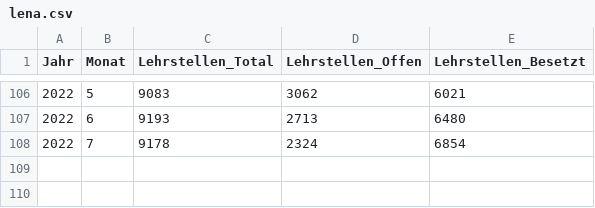
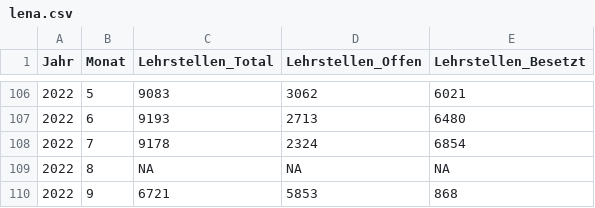
Before and after one commit to bildungsplanungZH/covid19_edu_bista, a CSV file: data/lena.csv, drawn as a sheet; only a part is shown, gaps mark what is left out; the diff names each change by its address in the sheet, - before the commit and + after, or states it on an @@ line.

```diff
--- a/data/lena.csv
+++ b/data/lena.csv
+row 109: 2022 | 8 | NA | NA | NA
+row 110: 2022 | 9 | 6721 | 5853 | 868
```
Also changed, not shown: Bildung_Lehrstellen.csv, Bildung_Lehrvertraege.csv, 2 other files.
